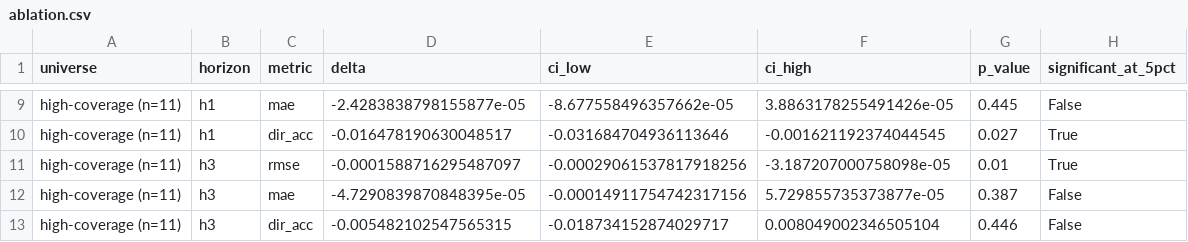
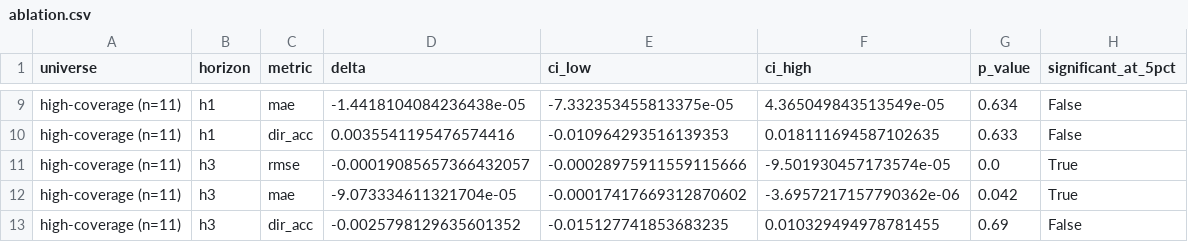
Before and after one commit to tanyasinghp/Stock-Trend-Prediction-Using-Tweets, a CSV file: results/forecasting/ablation.csv, drawn as a sheet; only a part is shown, gaps mark what is left out; the diff covers the shown part only; the diff names each change by its address in the sheet, - before the commit and + after, or states it on an @@ line.

```diff
--- a/results/forecasting/ablation.csv
+++ b/results/forecasting/ablation.csv
-D9 (delta): -2.4283838798155877e-05
+D9 (delta): -1.4418104084236438e-05
-E9 (ci_low): -8.677558496357662e-05
+E9 (ci_low): -7.332353455813375e-05
-F9 (ci_high): 3.8863178255491426e-05
+F9 (ci_high): 4.365049843513549e-05
-G9 (p_value): 0.445
+G9 (p_value): 0.634
-D10 (delta): -0.016478190630048517
+D10 (delta): 0.0035541195476574416
-E10 (ci_low): -0.031684704936113646
+E10 (ci_low): -0.010964293516139353
-F10 (ci_high): -0.001621192374044545
+F10 (ci_high): 0.018111694587102635
-G10 (p_value): 0.027
+G10 (p_value): 0.633
-H10 (significant_at_5pct): True
+H10 (significant_at_5pct): False
-D11 (delta): -0.0001588716295487097
+D11 (delta): -0.00019085657366432057
-E11 (ci_low): -0.00029061537817918256
+E11 (ci_low): -0.00028975911559115666
-F11 (ci_high): -3.187207000758098e-05
+F11 (ci_high): -9.501930457173574e-05
-G11 (p_value): 0.01
+G11 (p_value): 0.0
-D12 (delta): -4.7290839870848395e-05
+D12 (delta): -9.073334611321704e-05
-E12 (ci_low): -0.00014911754742317156
+E12 (ci_low): -0.00017417669312870602
-F12 (ci_high): 5.729855735373877e-05
+F12 (ci_high): -3.6957217157790362e-06
-G12 (p_value): 0.387
+G12 (p_value): 0.042
-H12 (significant_at_5pct): False
+H12 (significant_at_5pct): True
-D13 (delta): -0.005482102547565315
+D13 (delta): -0.0025798129635601352
-E13 (ci_low): -0.018734152874029717
+E13 (ci_low): -0.015127741853683235
-F13 (ci_high): 0.008049002346505104
+F13 (ci_high): 0.010329494978781455
-G13 (p_value): 0.446
+G13 (p_value): 0.69
```
Also changed, not shown: 29 edited cells elsewhere in this file, results/forecasting/model_comparison.csv, results/forecasting/per_ticker_results.csv, 10 other files.
